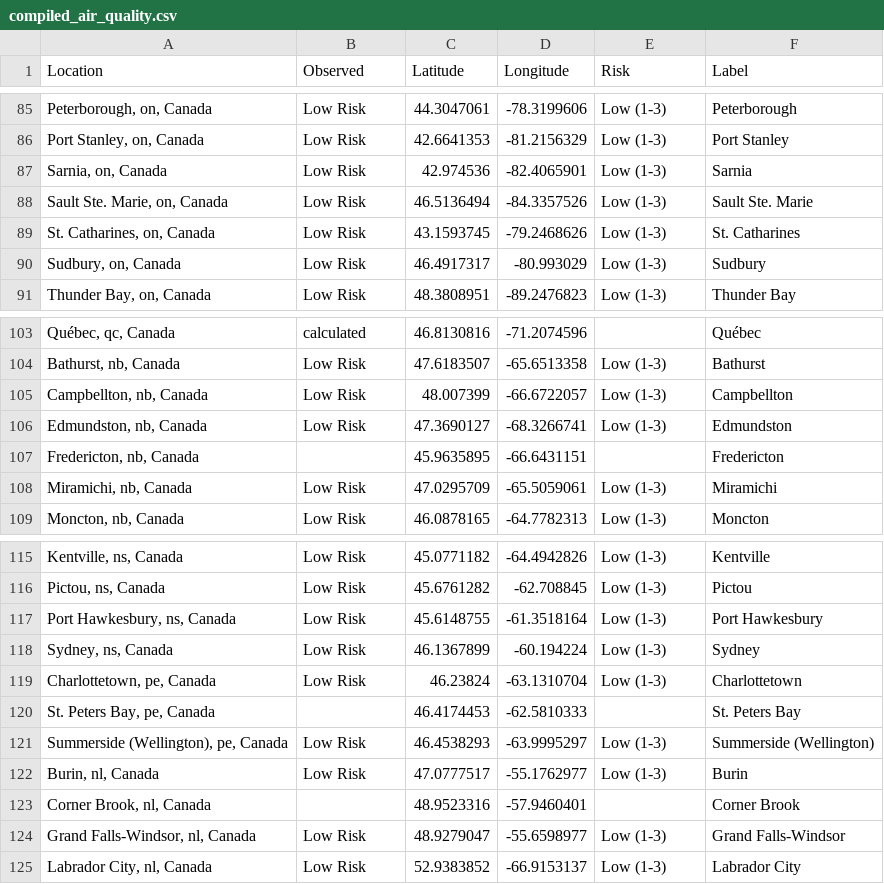
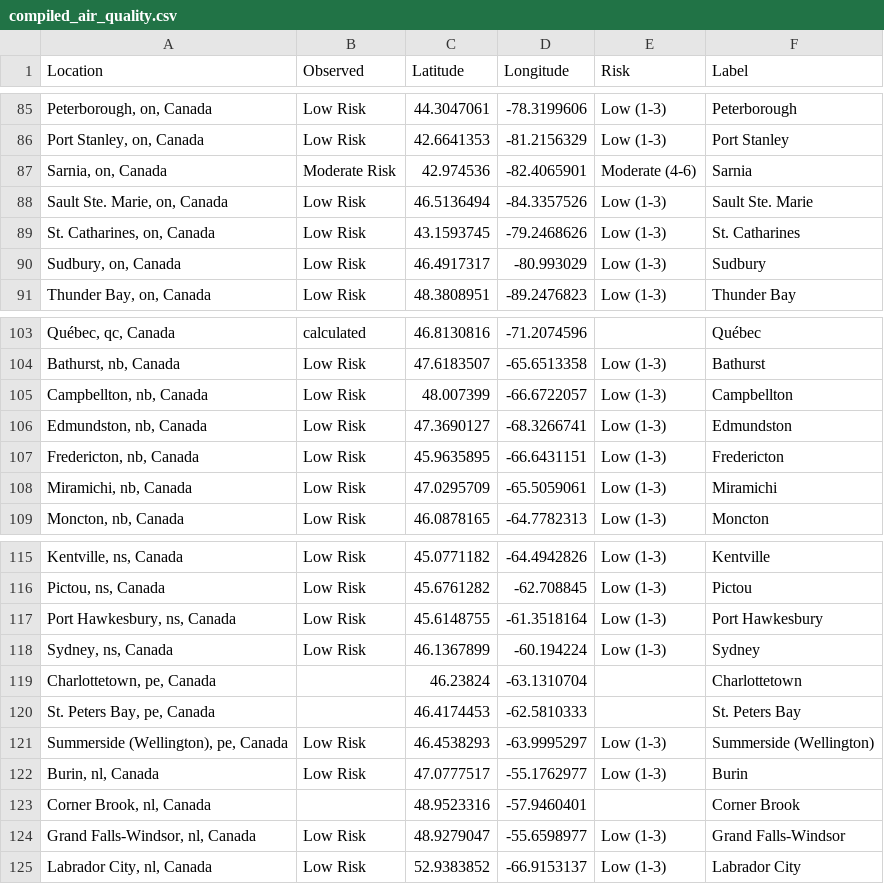
Before and after one commit to jagius/cda-air-quality-compiler, a CSV file: docs/compiled_air_quality.csv, drawn as a sheet; only a part is shown, gaps mark what is left out; the diff covers the shown part only.

```diff
--- a/docs/compiled_air_quality.csv
+++ b/docs/compiled_air_quality.csv
@@ -86,3 +86,3 @@ Location,Observed,Latitude,Longitude,Risk,Label
 "Port Stanley, on, Canada",Low Risk,42.6641353,-81.2156329,Low (1-3),Port Stanley
-"Sarnia, on, Canada",Low Risk,42.974536,-82.4065901,Low (1-3),Sarnia
+"Sarnia, on, Canada",Moderate Risk,42.974536,-82.4065901,Moderate (4-6),Sarnia
 "Sault Ste. Marie, on, Canada",Low Risk,46.5136494,-84.3357526,Low (1-3),Sault Ste. Marie
@@ -106,3 +106,3 @@ Location,Observed,Latitude,Longitude,Risk,Label
 "Edmundston, nb, Canada",Low Risk,47.3690127,-68.3266741,Low (1-3),Edmundston
-"Fredericton, nb, Canada",,45.9635895,-66.6431151,,Fredericton
+"Fredericton, nb, Canada",Low Risk,45.9635895,-66.6431151,Low (1-3),Fredericton
 "Miramichi, nb, Canada",Low Risk,47.0295709,-65.5059061,Low (1-3),Miramichi
@@ -118,3 +118,3 @@ Location,Observed,Latitude,Longitude,Risk,Label
 "Sydney, ns, Canada",Low Risk,46.1367899,-60.194224,Low (1-3),Sydney
-"Charlottetown, pe, Canada",Low Risk,46.23824,-63.1310704,Low (1-3),Charlottetown
+"Charlottetown, pe, Canada",,46.23824,-63.1310704,,Charlottetown
 "St. Peters Bay, pe, Canada",,46.4174453,-62.5810333,,St. Peters Bay
```
Also changed, not shown: 18 edited cells elsewhere in this file, docs/active_fires.csv, docs/active_fires_ab.csv, 8 other files.
